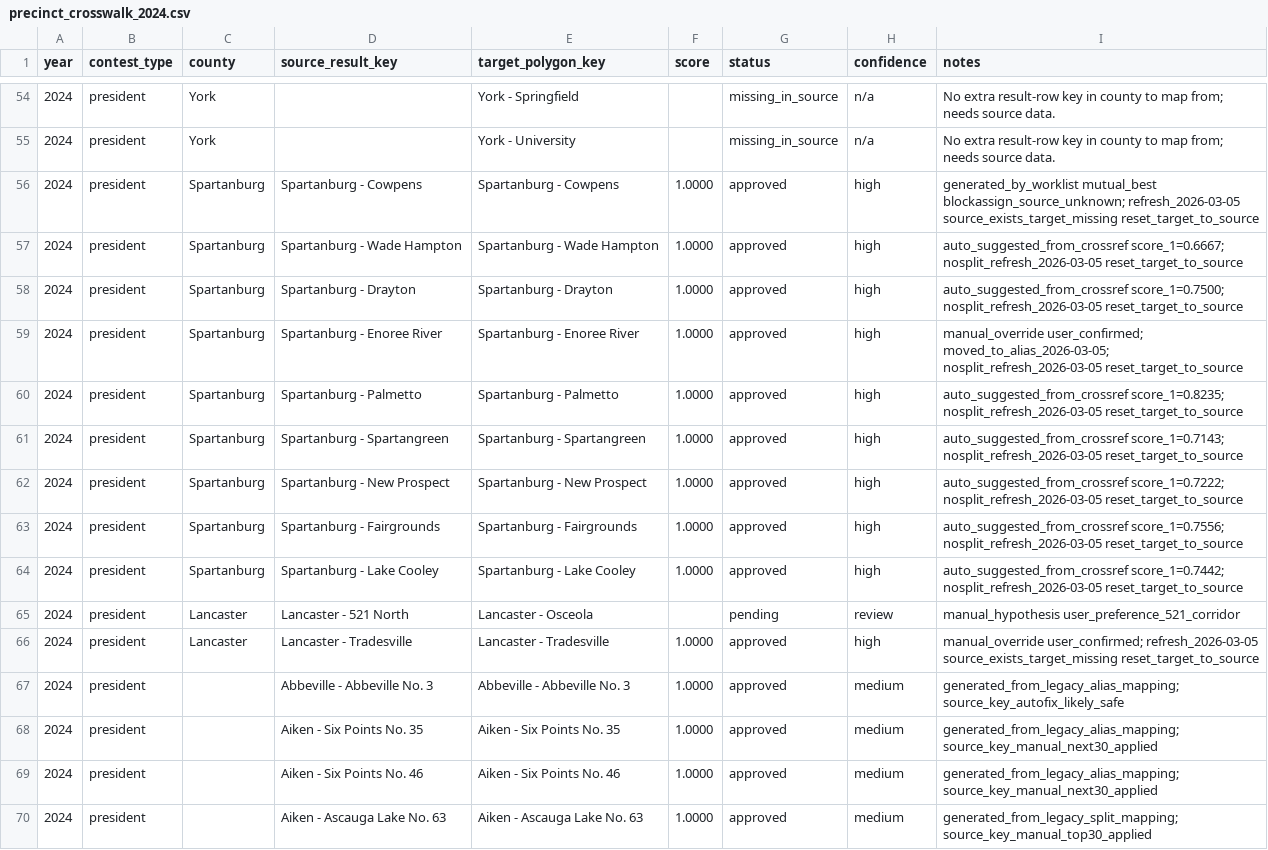
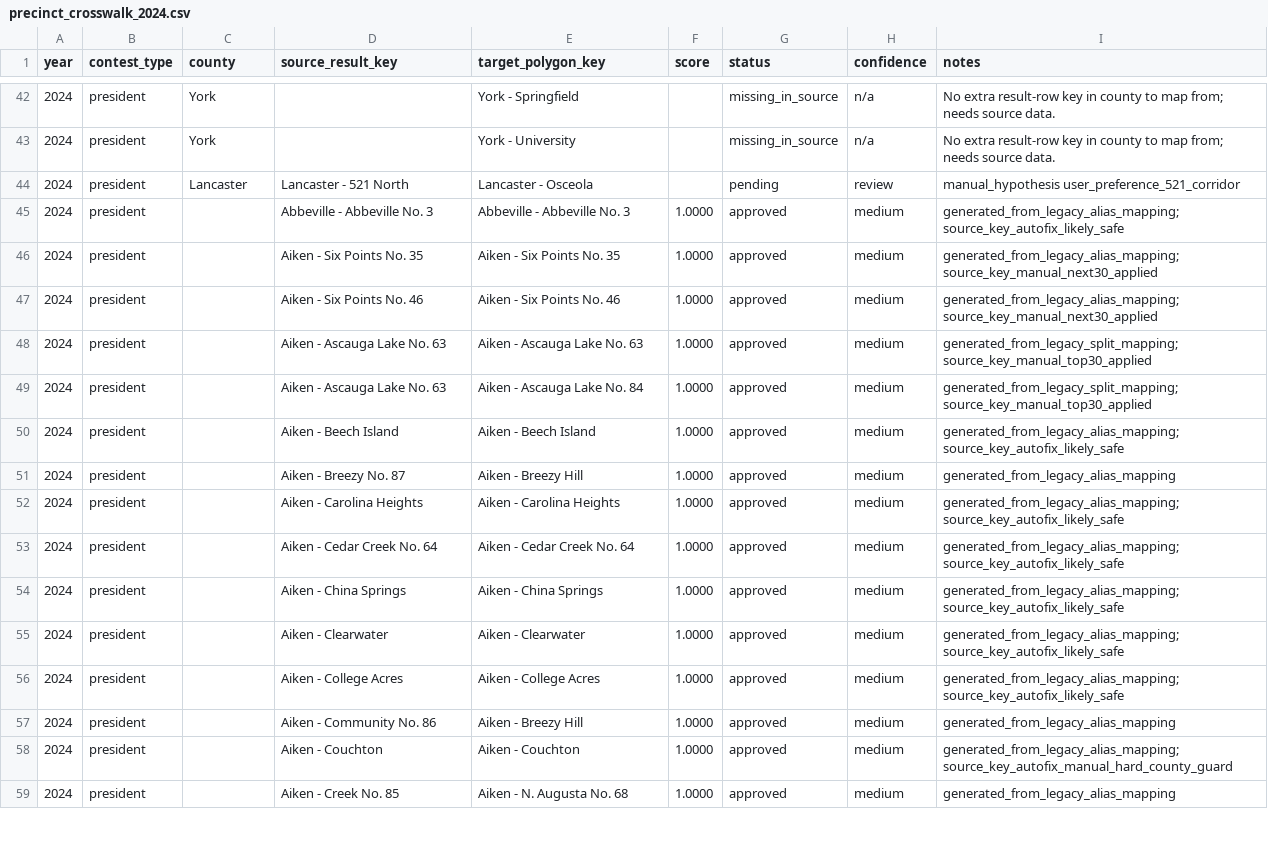
Before and after one commit to Tenjin25/SCPrecinctMap, a CSV file: precinct_crosswalk_2024.csv, drawn as a sheet; only a part is shown, gaps mark what is left out; the shorter side is filled out with more unchanged rows; the diff covers the shown part only; the diff names each change by its address in the sheet, - before the commit and + after, or states it on an @@ line.

Commit message:
Fix Spartanburg/Lancaster target mappings and rebuild CVAP weighted splits

```diff
--- a/precinct_crosswalk_2024.csv
+++ b/precinct_crosswalk_2024.csv
-row 56: 2024 | president | Spartanburg | Spartanburg - Cowpens | Spartanburg - Cowpens | 1.0000 | approved | high | generated_by_worklist mutual_best blockassign_source_unknown; refresh_2026-03-05 source_exists_target_missing reset_target_to_source
-row 57: 2024 | president | Spartanburg | Spartanburg - Wade Hampton | Spartanburg - Wade Hampton | 1.0000 | approved | high | auto_suggested_from_crossref score_1=0.6667; nosplit_refresh_2026-03-05 reset_target_to_source
-row 58: 2024 | president | Spartanburg | Spartanburg - Drayton | Spartanburg - Drayton | 1.0000 | approved | high | auto_suggested_from_crossref score_1=0.7500; nosplit_refresh_2026-03-05 reset_target_to_source
-row 59: 2024 | president | Spartanburg | Spartanburg - Enoree River | Spartanburg - Enoree River | 1.0000 | approved | high | manual_override user_confirmed; moved_to_alias_2026-03-05; nosplit_refresh_2026-03-05 reset_target_to_source
-row 60: 2024 | president | Spartanburg | Spartanburg - Palmetto | Spartanburg - Palmetto | 1.0000 | approved | high | auto_suggested_from_crossref score_1=0.8235; nosplit_refresh_2026-03-05 reset_target_to_source
-row 61: 2024 | president | Spartanburg | Spartanburg - Spartangreen | Spartanburg - Spartangreen | 1.0000 | approved | high | auto_suggested_from_crossref score_1=0.7143; nosplit_refresh_2026-03-05 reset_target_to_source
-row 62: 2024 | president | Spartanburg | Spartanburg - New Prospect | Spartanburg - New Prospect | 1.0000 | approved | high | auto_suggested_from_crossref score_1=0.7222; nosplit_refresh_2026-03-05 reset_target_to_source
-row 63: 2024 | president | Spartanburg | Spartanburg - Fairgrounds | Spartanburg - Fairgrounds | 1.0000 | approved | high | auto_suggested_from_crossref score_1=0.7556; nosplit_refresh_2026-03-05 reset_target_to_source
-row 64: 2024 | president | Spartanburg | Spartanburg - Lake Cooley | Spartanburg - Lake Cooley | 1.0000 | approved | high | auto_suggested_from_crossref score_1=0.7442; nosplit_refresh_2026-03-05 reset_target_to_source
-row 66: 2024 | president | Lancaster | Lancaster - Tradesville | Lancaster - Tradesville | 1.0000 | approved | high | manual_override user_confirmed; refresh_2026-03-05 source_exists_target_missing reset_target_to_source
```
Also changed, not shown: 12 removed rows elsewhere in this file, 45 other files.
